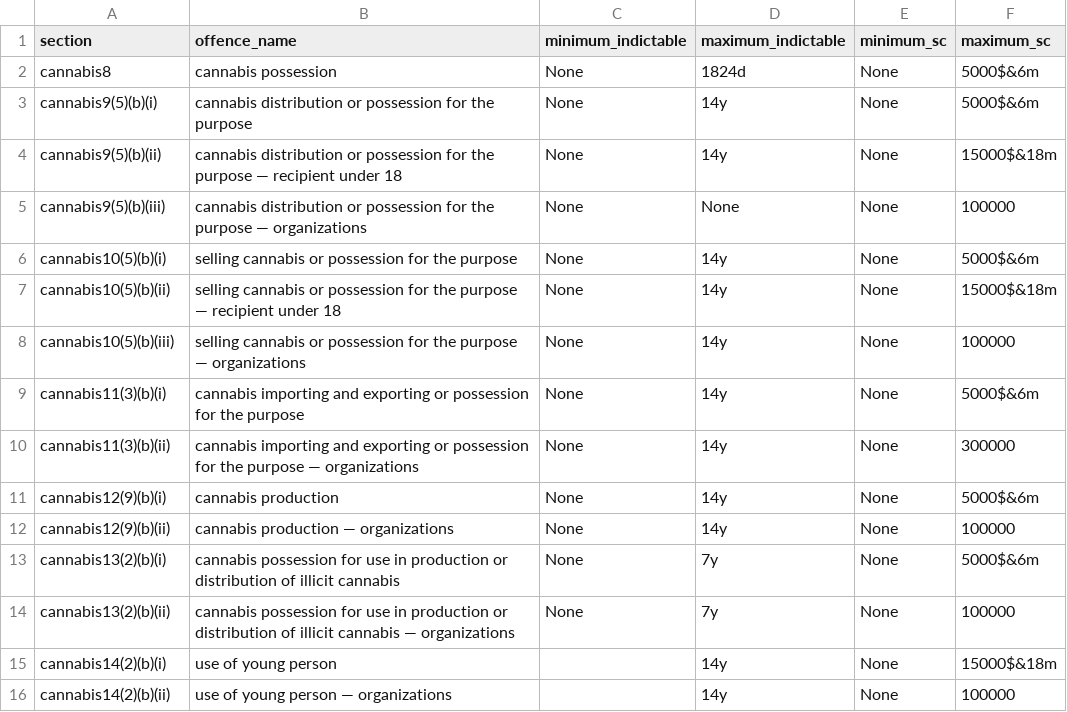
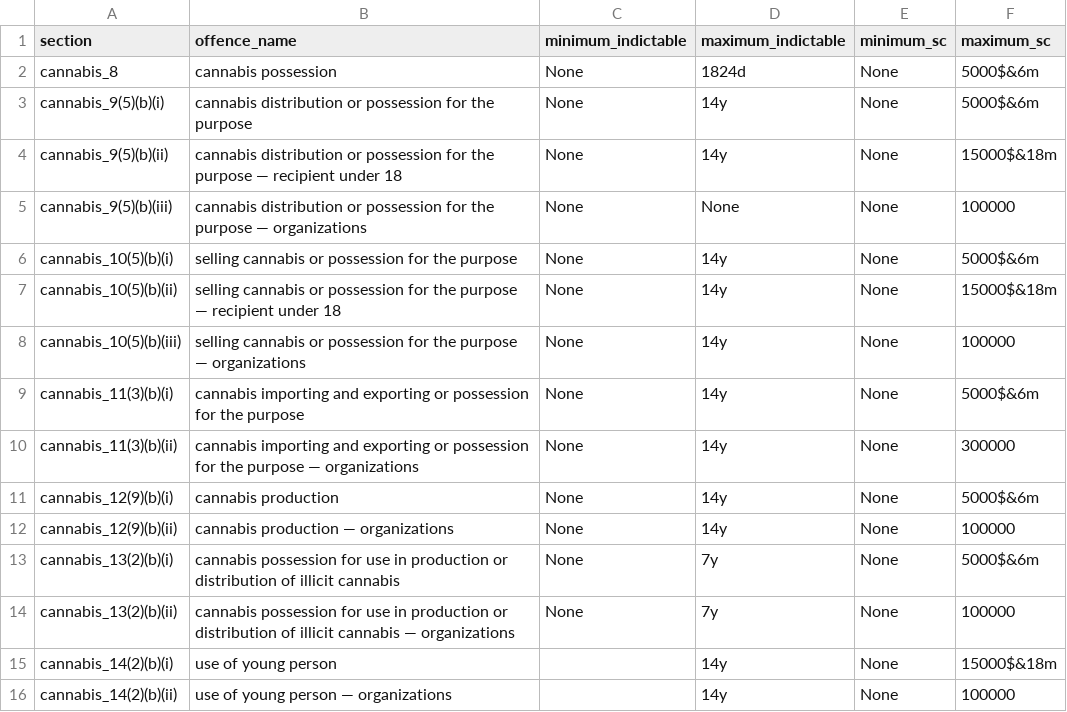
Before and after one commit to 646e62/criminal-code-tools, a CSV file: src/data/offence/cannabis-offences-2024-09-16.csv, drawn as a sheet.

```diff
--- a/src/data/offence/cannabis-offences-2024-09-16.csv
+++ b/src/data/offence/cannabis-offences-2024-09-16.csv
@@ -1,16 +1,16 @@
 section,offence_name,minimum_indictable,maximum_indictable,minimum_sc,maximum_sc
-cannabis8,cannabis possession,None,1824d,None,5000$&6m
-cannabis9(5)(b)(i),cannabis distribution or possession for the purpose,None,14y,None,5000$&6m
-cannabis9(5)(b)(ii),cannabis distribution or possession for the purpose — recipient under 18,None,14y,None,15000$&18m
-cannabis9(5)(b)(iii),cannabis distribution or possession for the purpose — organizations,None,None,None,100000
-cannabis10(5)(b)(i),selling cannabis or possession for the purpose,None,14y,None,5000$&6m
-cannabis10(5)(b)(ii),selling cannabis or possession for the purpose — recipient under 18,None,14y,None,15000$&18m
-cannabis10(5)(b)(iii),selling cannabis or possession for the purpose — organizations,None,14y,None,100000
-cannabis11(3)(b)(i),cannabis importing and exporting or possession for the purpose,None,14y,None,5000$&6m
-cannabis11(3)(b)(ii),cannabis importing and exporting or possession for the purpose — organizations,None,14y,None,300000
-cannabis12(9)(b)(i),cannabis production,None,14y,None,5000$&6m
-cannabis12(9)(b)(ii),cannabis production — organizations,None,14y,None,100000
-cannabis13(2)(b)(i),cannabis possession for use in production or distribution of illicit cannabis,None,7y,None,5000$&6m
-cannabis13(2)(b)(ii),cannabis possession for use in production or distribution of illicit cannabis — organizations,None,7y,None,100000
-cannabis14(2)(b)(i),use of young person,,14y,None,15000$&18m
-cannabis14(2)(b)(ii),use of young person — organizations,,14y,None,100000
+cannabis_8,cannabis possession,None,1824d,None,5000$&6m
+cannabis_9(5)(b)(i),cannabis distribution or possession for the purpose,None,14y,None,5000$&6m
+cannabis_9(5)(b)(ii),cannabis distribution or possession for the purpose — recipient under 18,None,14y,None,15000$&18m
+cannabis_9(5)(b)(iii),cannabis distribution or possession for the purpose — organizations,None,None,None,100000
+cannabis_10(5)(b)(i),selling cannabis or possession for the purpose,None,14y,None,5000$&6m
+cannabis_10(5)(b)(ii),selling cannabis or possession for the purpose — recipient under 18,None,14y,None,15000$&18m
+cannabis_10(5)(b)(iii),selling cannabis or possession for the purpose — organizations,None,14y,None,100000
+cannabis_11(3)(b)(i),cannabis importing and exporting or possession for the purpose,None,14y,None,5000$&6m
+cannabis_11(3)(b)(ii),cannabis importing and exporting or possession for the purpose — organizations,None,14y,None,300000
+cannabis_12(9)(b)(i),cannabis production,None,14y,None,5000$&6m
+cannabis_12(9)(b)(ii),cannabis production — organizations,None,14y,None,100000
+cannabis_13(2)(b)(i),cannabis possession for use in production or distribution of illicit cannabis,None,7y,None,5000$&6m
+cannabis_13(2)(b)(ii),cannabis possession for use in production or distribution of illicit cannabis — organizations,None,7y,None,100000
+cannabis_14(2)(b)(i),use of young person,,14y,None,15000$&18m
+cannabis_14(2)(b)(ii),use of young person — organizations,,14y,None,100000
```
Also changed, not shown: src/data/offence/cc-offences-2024-09-16.csv, src/data/offence/cdsa-offences-2024-09-16.csv, 5 other files.
